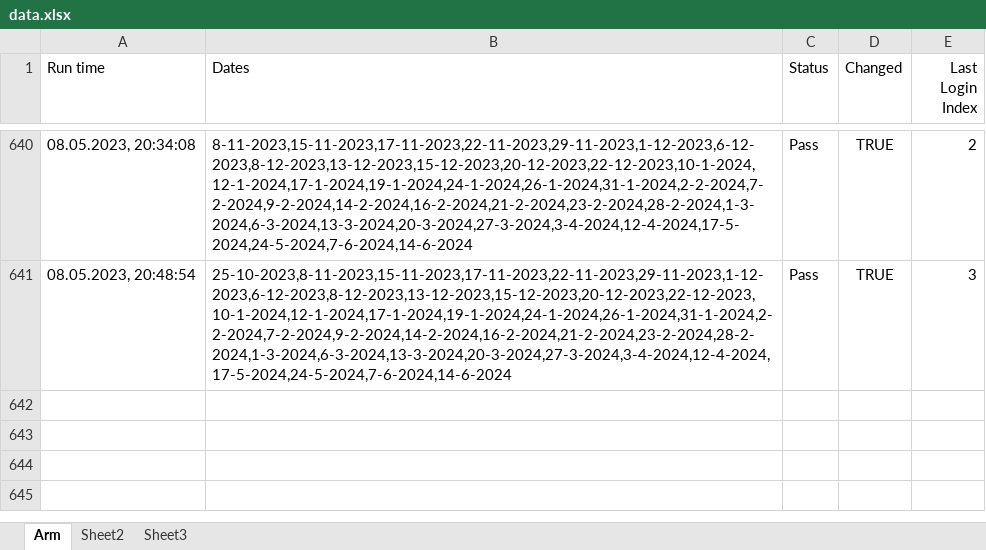
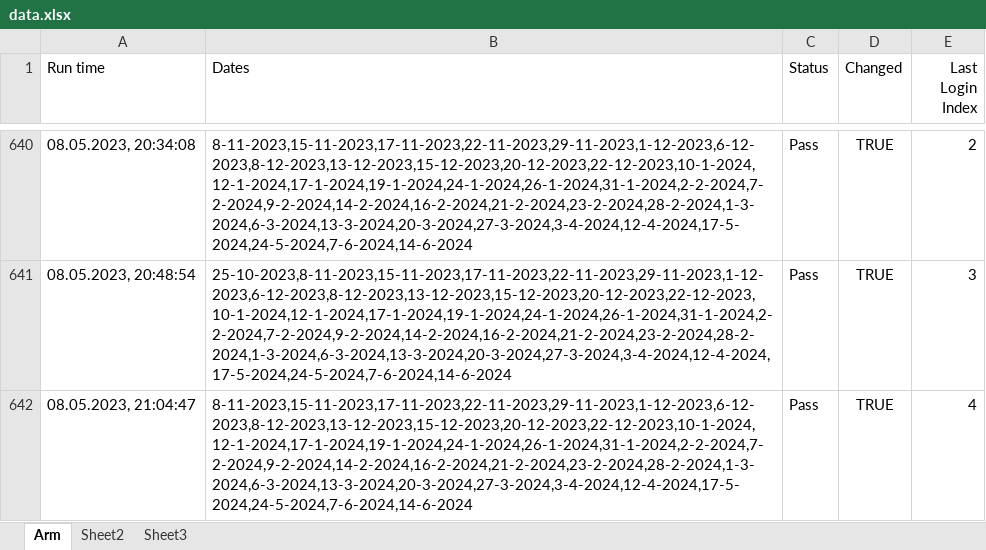
Before and after one commit to GevorgAdamyan/dateCheckerArm, an Excel workbook: data/data.xlsx, sheet Arm, drawn as a sheet; only a part is shown, gaps mark what is left out; values as stored, in another font and other column widths than the file's, no borders; the diff names each change by its address in the sheet, - before the commit and + after, or states it on an @@ line.

Commit message:
Update data file

```diff
--- a/data/data.xlsx (sheet Arm)
+++ b/data/data.xlsx (sheet Arm)
+row 642: 08.05.2023, 21:04:47 | 8-11-2023,15-11-2023,17-11-2023,22-11-2023,29-11-2023,1-12-2023,6-12-2023,8-12-2023,13-12-2023,15-12-2023,20-12-2023,22-12-2023,10-1-2024,12-1-2024,17-1-2024,19-1-2024,24-1-2024,26-1-2024,31-1-2024,2-2-2024,7-2-2024,9-2-2024,14-2-2024,16-2-2024,21-2-2024,23-2-2024,28-2-2024,1-3-2024,6-3-2024,13-3-2024,20-3-2024,27-3-2024,3-4-2024,12-4-2024,17-5-2024,24-5-2024,7-6-2024,14-6-2024 | Pass | TRUE | 4
```
